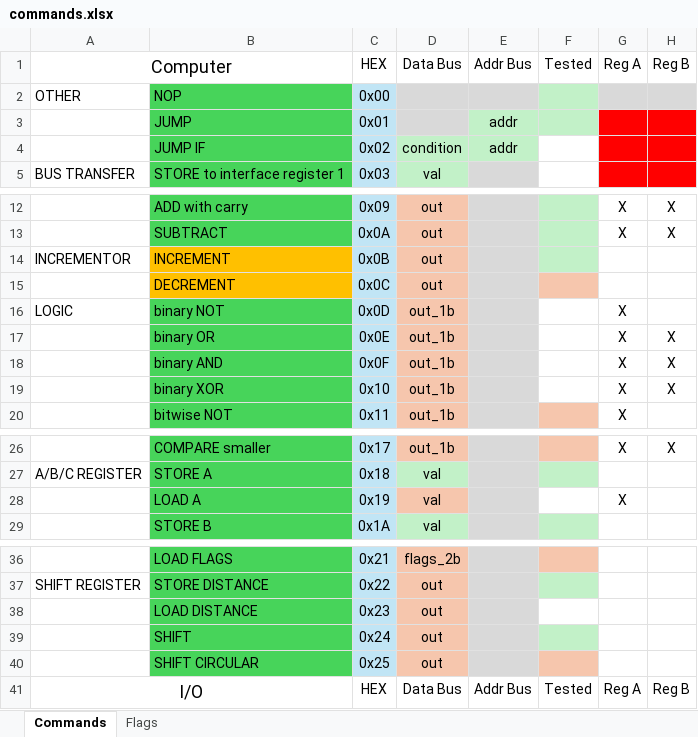
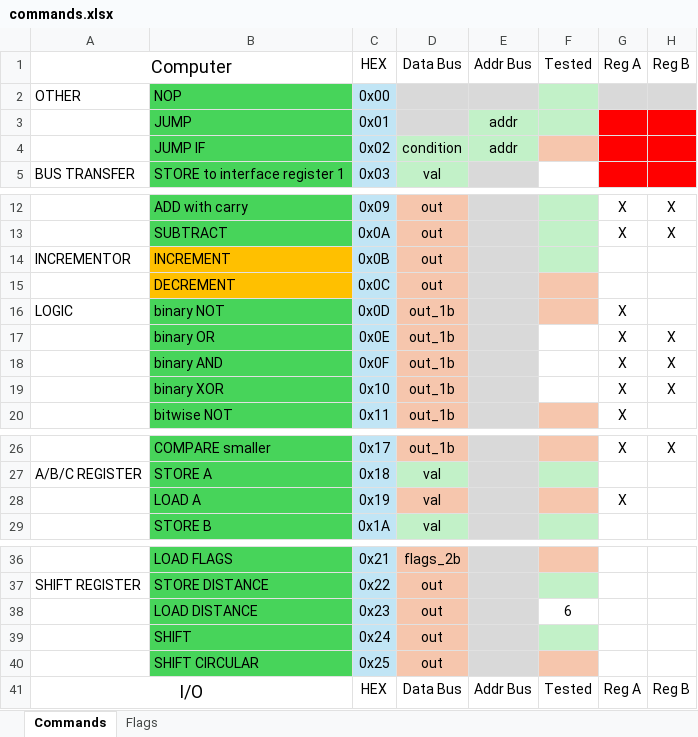
Before and after one commit to SSCsimsi/8Bit_Computer, an Excel workbook: 8Bit Computer ver2.0/excel/commands.xlsx, sheet Commands, drawn as a sheet; only a part is shown, gaps mark what is left out; values as stored, in another font and other column widths than the file's, no borders; the diff names each change by its address in the sheet, - before the commit and + after, or states it on an @@ line.

Commit message:
test programme
continued adding commands to be tested + translated to hex

```diff
--- a/8Bit Computer ver2.0/excel/commands.xlsx (sheet Commands)
+++ b/8Bit Computer ver2.0/excel/commands.xlsx (sheet Commands)
-F4 fill: none
+F4 fill: #F6C6AD
-F16 fill: none
+F16 fill: #F6C6AD
-F28 fill: none
+F28 fill: #F6C6AD
-F38: (empty)
+F38: 6
```
Also changed, not shown: 4 other files.
